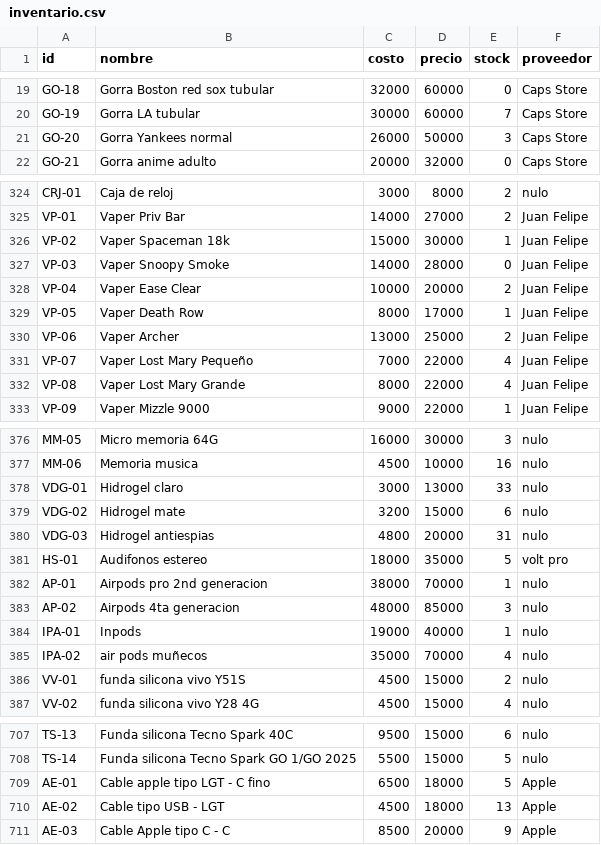
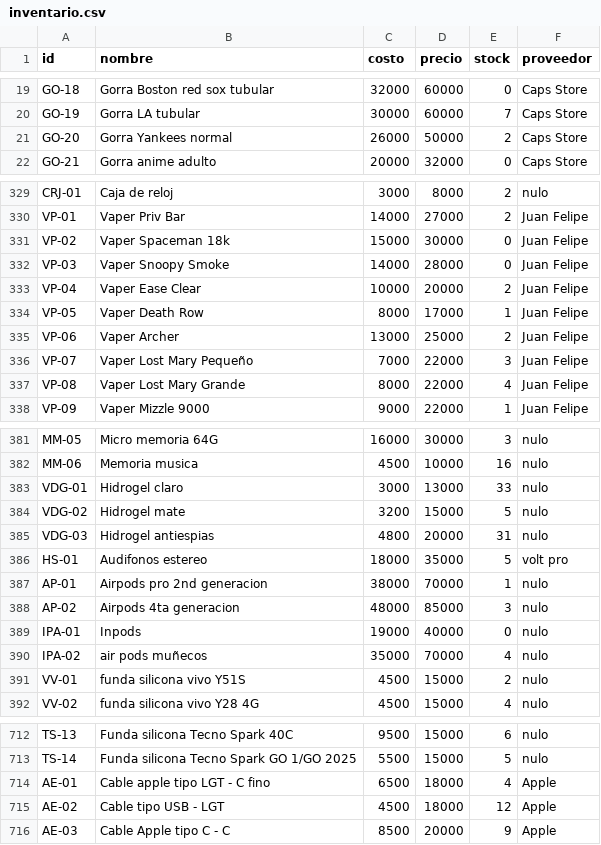
Before and after one commit to AnduellgDeveloper/TecnoImpacto-Sistema-Registros, a CSV file: data/inventario.csv, drawn as a sheet; only a part is shown, gaps mark what is left out; the diff covers the shown part only.

```diff
--- a/data/inventario.csv
+++ b/data/inventario.csv
@@ -20,3 +20,3 @@ GO-18,Gorra Boston red sox tubular,32000,60000,0,Caps Store
 GO-19,Gorra LA tubular,30000,60000,7,Caps Store
-GO-20,Gorra Yankees normal,26000,50000,3,Caps Store
+GO-20,Gorra Yankees normal,26000,50000,2,Caps Store
 GO-21,Gorra anime adulto,20000,32000,0,Caps Store
@@ -325,3 +330,3 @@ CRJ-01,Caja de reloj,3000,8000,2,nulo
 VP-01,Vaper Priv Bar,14000,27000,2,Juan Felipe
-VP-02,Vaper Spaceman 18k,15000,30000,1,Juan Felipe
+VP-02,Vaper Spaceman 18k,15000,30000,0,Juan Felipe
 VP-03,Vaper Snoopy Smoke,14000,28000,0,Juan Felipe
@@ -330,3 +335,3 @@ VP-05,Vaper Death Row,8000,17000,1,Juan Felipe
 VP-06,Vaper Archer,13000,25000,2,Juan Felipe
-VP-07,Vaper Lost Mary Pequeño,7000,22000,4,Juan Felipe
+VP-07,Vaper Lost Mary Pequeño,7000,22000,3,Juan Felipe
 VP-08,Vaper Lost Mary Grande,8000,22000,4,Juan Felipe
@@ -378,3 +383,3 @@ MM-06,Memoria musica,4500,10000,16,nulo
 VDG-01,Hidrogel claro,3000,13000,33,nulo
-VDG-02,Hidrogel mate,3200,15000,6,nulo
+VDG-02,Hidrogel mate,3200,15000,5,nulo
 VDG-03,Hidrogel antiespias,4800,20000,31,nulo
@@ -383,3 +388,3 @@ AP-01,Airpods pro 2nd generacion,38000,70000,1,nulo
 AP-02,Airpods 4ta generacion,48000,85000,3,nulo
-IPA-01,Inpods,19000,40000,1,nulo
+IPA-01,Inpods,19000,40000,0,nulo
 IPA-02,air pods muñecos,35000,70000,4,nulo
@@ -708,4 +713,4 @@ TS-13,Funda silicona Tecno Spark 40C,9500,15000,6,nulo
 TS-14,Funda silicona Tecno Spark GO 1/GO 2025,5500,15000,5,nulo
-AE-01,Cable apple tipo LGT - C fino,6500,18000,5,Apple
-AE-02,Cable tipo USB - LGT,4500,18000,13,Apple
+AE-01,Cable apple tipo LGT - C fino,6500,18000,4,Apple
+AE-02,Cable tipo USB - LGT,4500,18000,12,Apple
 AE-03,Cable Apple tipo C - C,8500,20000,9,Apple
```
Also changed, not shown: 5 added rows and 24 edited cells elsewhere in this file, data/ventas.csv.
